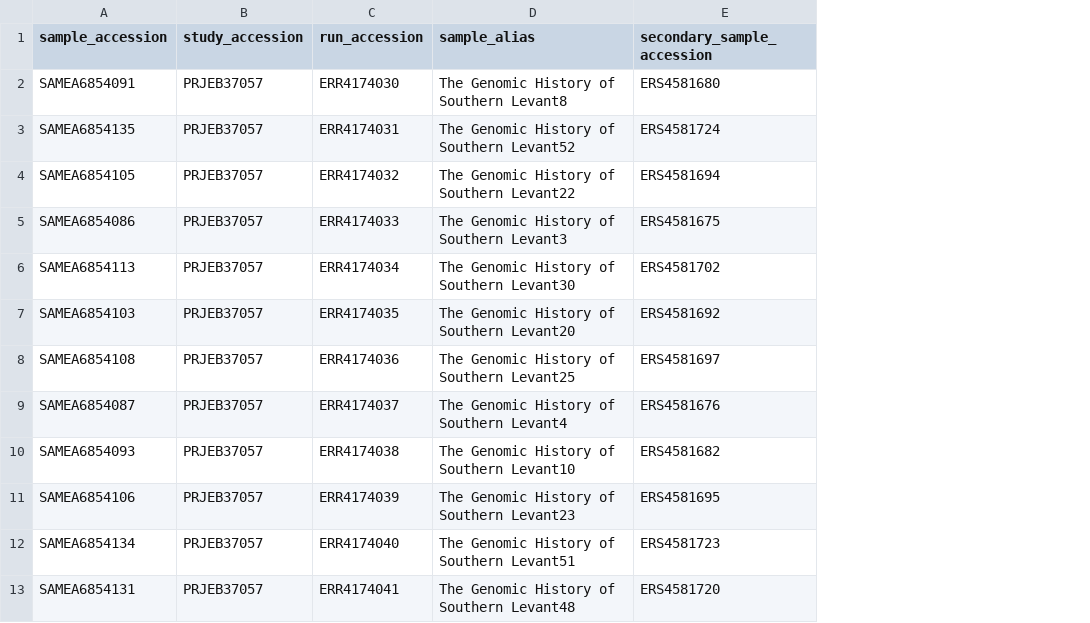
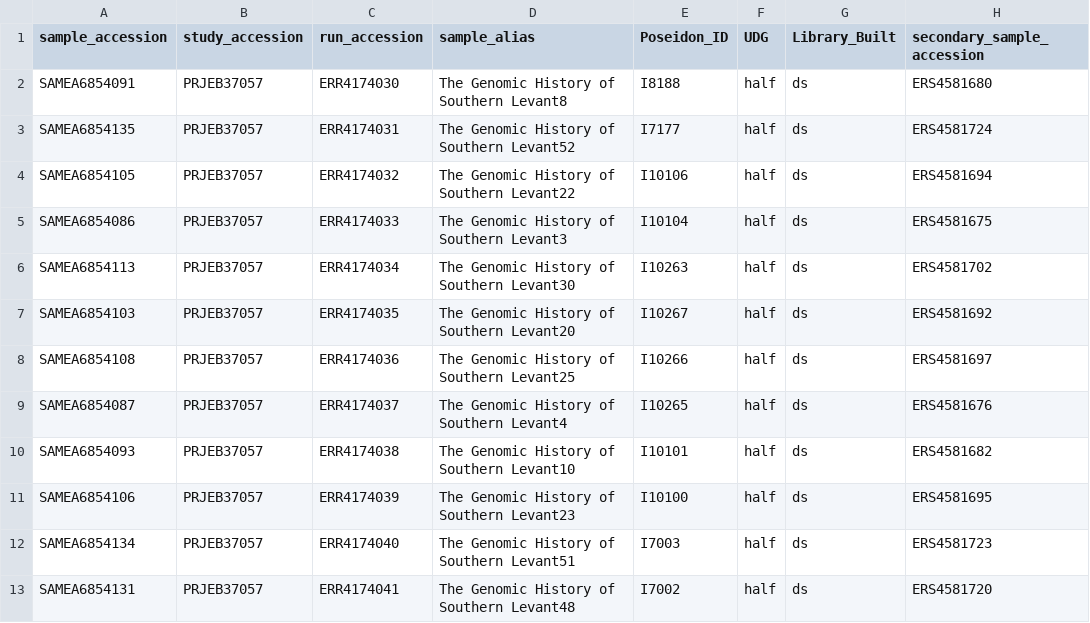
Before and after one commit to poseidon-framework/community-archive, a TSV file: 2020_AgranatTamir_LevantBA/ENAtable.tsv, drawn as a sheet; only a part is shown; the diff names each change by its address in the sheet, - before the commit and + after, or states it on an @@ line.

Commit message:
AgrantTamir2020

```diff
--- a/2020_AgranatTamir_LevantBA/ENAtable.tsv
+++ b/2020_AgranatTamir_LevantBA/ENAtable.tsv
+column E (Poseidon_ID), rows 2-13: I8188 | I7177 | I10106 | I10104 | I10263 | I10267 | I10266 | I10265 | I10101 | I10100 | I7003 | I7002
+column F (UDG), rows 2-13: all half
+column G (Library_Built), rows 2-13: all ds
```
